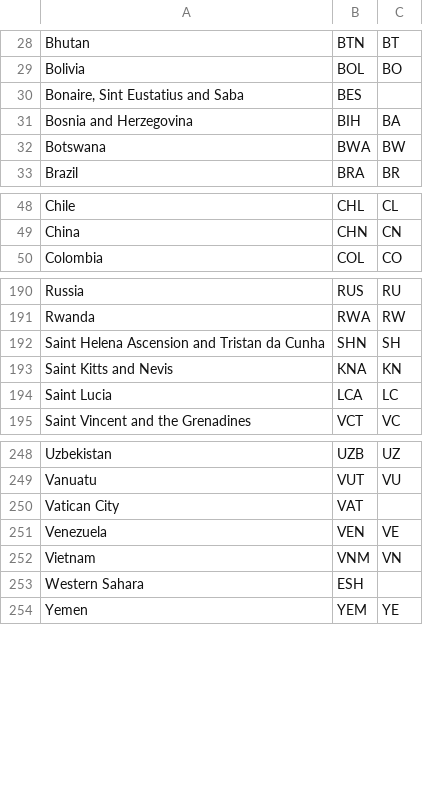
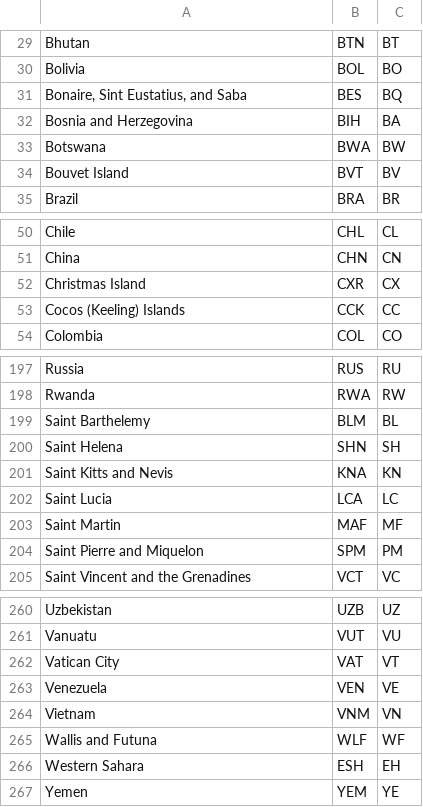
Before and after one commit to jagda-BOLD/BCDM, a TSV file: bold_country_registry.tsv, drawn as a sheet; only a part is shown, gaps mark what is left out; the diff covers the shown part only.

Commit message:
Add more countries to bold_country_registry.tsv

```diff
--- a/bold_country_registry.tsv
+++ b/bold_country_registry.tsv
@@ -29,5 +30,6 @@ Bhutan	BTN	BT
 Bolivia	BOL	BO
-Bonaire, Sint Eustatius and Saba	BES	
+Bonaire, Sint Eustatius, and Saba	BES	BQ
 Bosnia and Herzegovina	BIH	BA
 Botswana	BWA	BW
+Bouvet Island	BVT	BV
 Brazil	BRA	BR
@@ -49,2 +51,4 @@ Chile	CHL	CL
 China	CHN	CN
+Christmas Island	CXR	CX
+Cocos (Keeling) Islands	CCK	CC
 Colombia	COL	CO
@@ -191,5 +198,8 @@ Russia	RUS	RU
 Rwanda	RWA	RW
-Saint Helena Ascension and Tristan da Cunha	SHN	SH
+Saint Barthelemy	BLM	BL
+Saint Helena	SHN	SH
 Saint Kitts and Nevis	KNA	KN
 Saint Lucia	LCA	LC
+Saint Martin	MAF	MF
+Saint Pierre and Miquelon	SPM	PM
 Saint Vincent and the Grenadines	VCT	VC
@@ -249,6 +261,7 @@ Uzbekistan	UZB	UZ
 Vanuatu	VUT	VU
-Vatican City	VAT	
+Vatican City	VAT	VT
 Venezuela	VEN	VE
 Vietnam	VNM	VN
-Western Sahara	ESH	
+Wallis and Futuna	WLF	WF
+Western Sahara	ESH	EH
 Yemen	YEM	YE
```
Also changed, not shown: 6 added rows and 3 edited cells elsewhere in this file.
